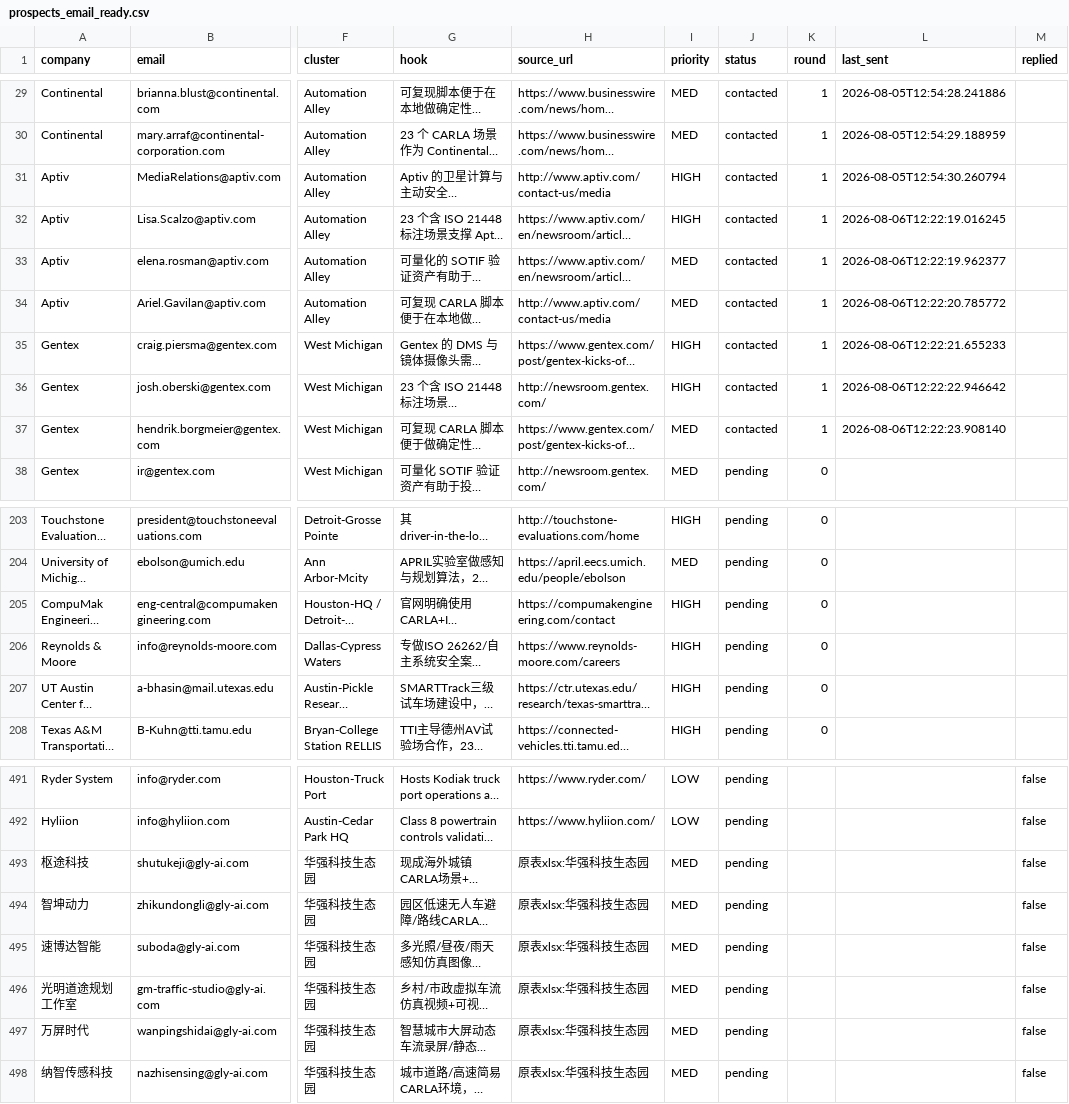
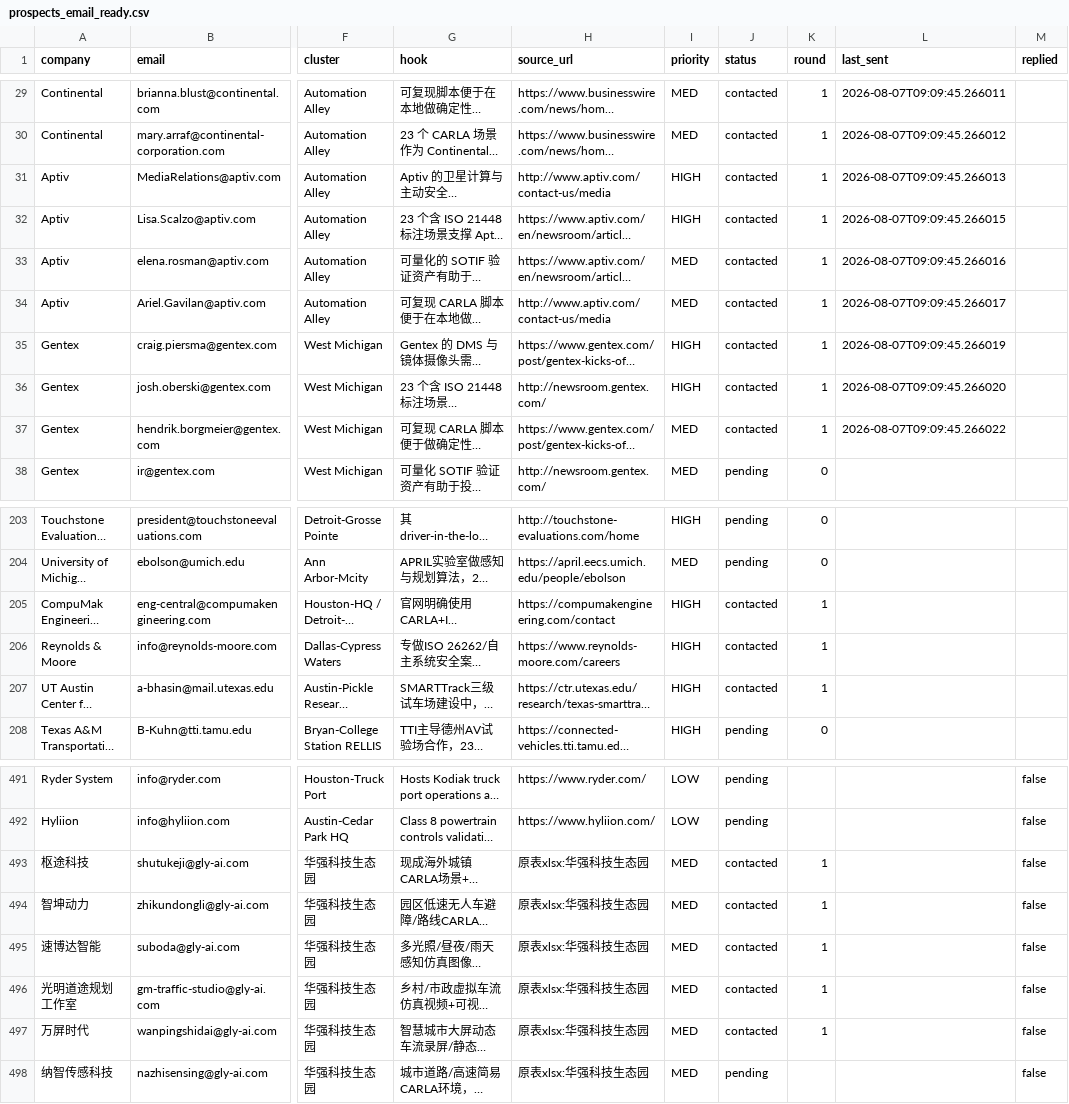
Before and after one commit to BuqingLiu/santaclara-aegis, a CSV file: growth/prospects_email_ready.csv, drawn as a sheet; only a part is shown, gaps mark what is left out; long unchanged cells end in …; the diff covers the shown part only; the diff names each change by its address in the sheet, - before the commit and + after, or states it on an @@ line.

```diff
--- a/growth/prospects_email_ready.csv
+++ b/growth/prospects_email_ready.csv
-L29 (last_sent): 2026-08-05T12:54:28.241886
+L29 (last_sent): 2026-08-07T09:09:45.266011
-L30 (last_sent): 2026-08-05T12:54:29.188959
+L30 (last_sent): 2026-08-07T09:09:45.266012
-L31 (last_sent): 2026-08-05T12:54:30.260794
+L31 (last_sent): 2026-08-07T09:09:45.266013
-L32 (last_sent): 2026-08-06T12:22:19.016245
+L32 (last_sent): 2026-08-07T09:09:45.266015
-L33 (last_sent): 2026-08-06T12:22:19.962377
+L33 (last_sent): 2026-08-07T09:09:45.266016
-L34 (last_sent): 2026-08-06T12:22:20.785772
+L34 (last_sent): 2026-08-07T09:09:45.266017
-L35 (last_sent): 2026-08-06T12:22:21.655233
+L35 (last_sent): 2026-08-07T09:09:45.266019
-L36 (last_sent): 2026-08-06T12:22:22.946642
+L36 (last_sent): 2026-08-07T09:09:45.266020
-L37 (last_sent): 2026-08-06T12:22:23.908140
+L37 (last_sent): 2026-08-07T09:09:45.266022
-J205:J207 (status): pending
+J205:J207 (status): contacted
-K205:K207 (round): 0
+K205:K207 (round): 1
-J493:J497 (status): pending
+J493:J497 (status): contacted
-K493:K497 (round): (empty)
+K493:K497 (round): 1
```
Also changed, not shown: 59 edited cells elsewhere in this file, 9 other files.
